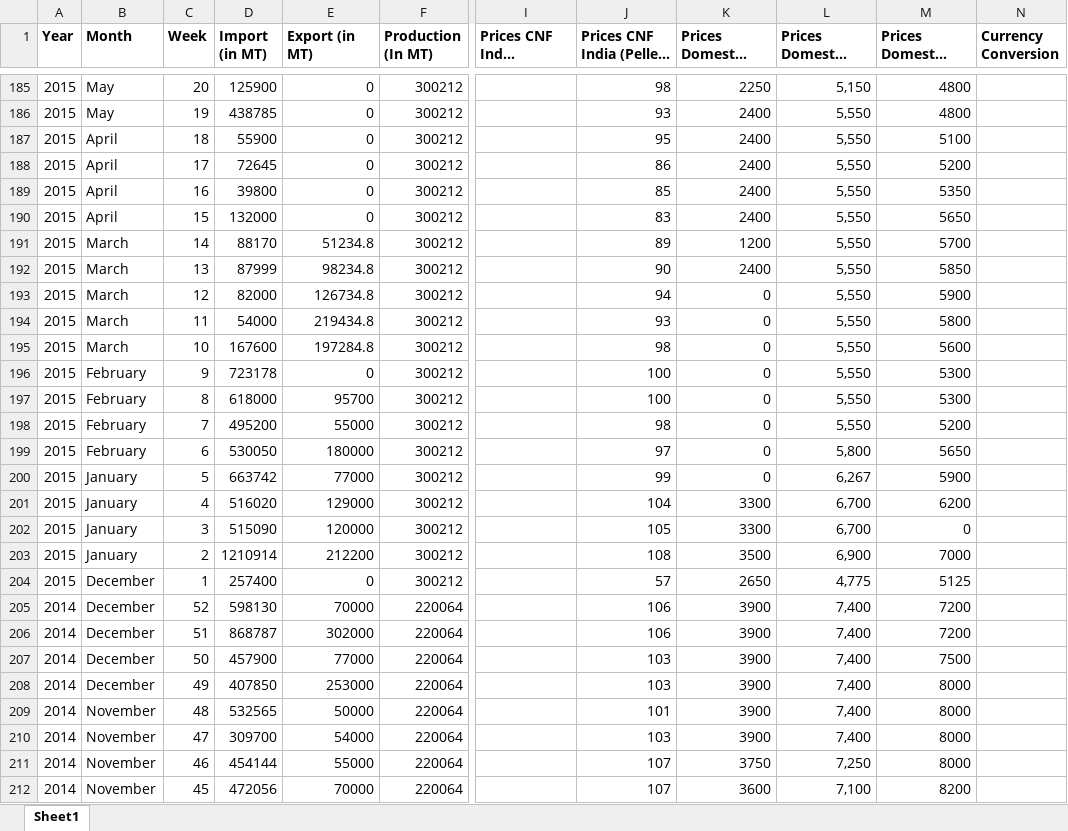
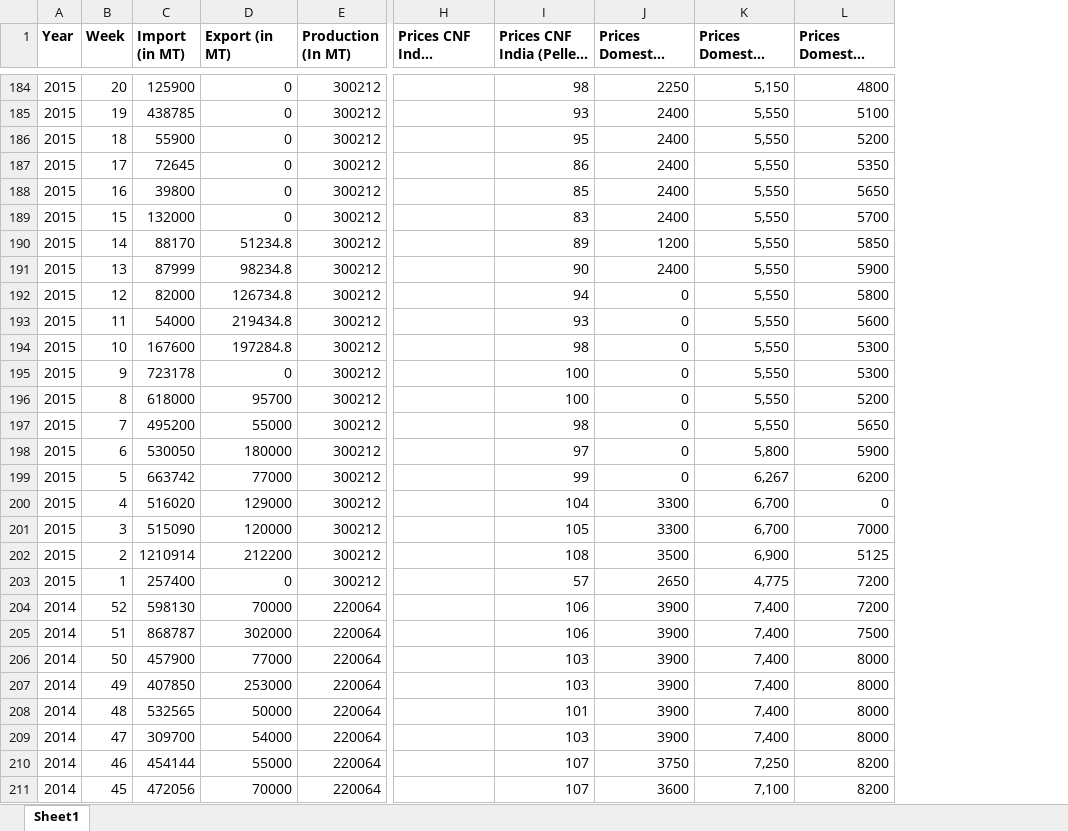
Before and after one commit to shresthagrawal/steelPricePrediction, an Excel workbook: src/data/Stats.xlsx, sheet Sheet1, drawn as a sheet; only a part is shown, gaps mark what is left out; long unchanged cells end in …; values as stored, in another font and other column widths than the file's, no borders; removed rows and columns are numbered as before the commit, all else as after; the diff covers the shown part only; the diff names each change by its address in the sheet, - before the commit and + after, or states it on an @@ line.

```diff
--- a/src/data/Stats.xlsx (sheet Sheet1)
+++ b/src/data/Stats.xlsx (sheet Sheet1)
-column B (Month), rows 185-212: May | May | April | April | April | April | March | March | March | March | March | February | February | February | February | January | January | January | January | December | December | December | December | December | November | November | November | November
-column N (Currency Conversion), empty
-L185: 4800
+L185: 5100
-L186: 5100
+L186: 5200
-L187: 5200
+L187: 5350
-L188: 5350
+L188: 5650
-L189: 5650
+L189: 5700
-L190: 5700
+L190: 5850
-L191: 5850
+L191: 5900
-L192: 5900
+L192: 5800
-L193: 5800
+L193: 5600
-L194: 5600
+L194: 5300
-L196: 5300
+L196: 5200
-L197: 5200
+L197: 5650
-L198: 5650
+L198: 5900
-L199: 5900
+L199: 6200
-L200: 6200
+L200: 0
-L201: 0
+L201: 7000
-L202: 7000
+L202: 5125
-L203: 5125
+L203: 7200
-L205: 7200
+L205: 7500
-L206: 7500
+L206: 8000
-L210: 8000
+L210: 8200
```
Also changed, not shown: 1 removed row and 227 edited cells elsewhere in this sheet, 7 other files.
